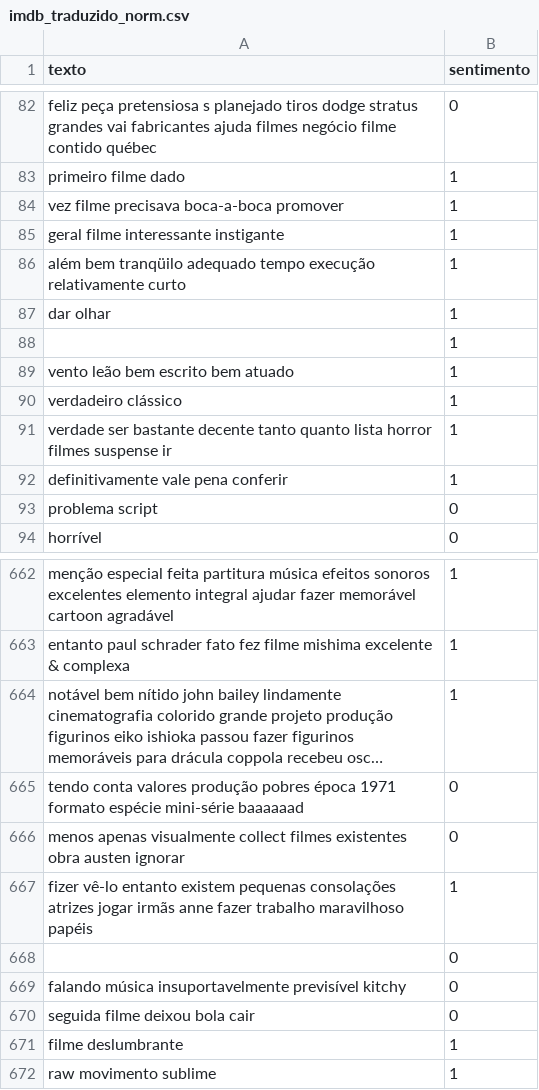
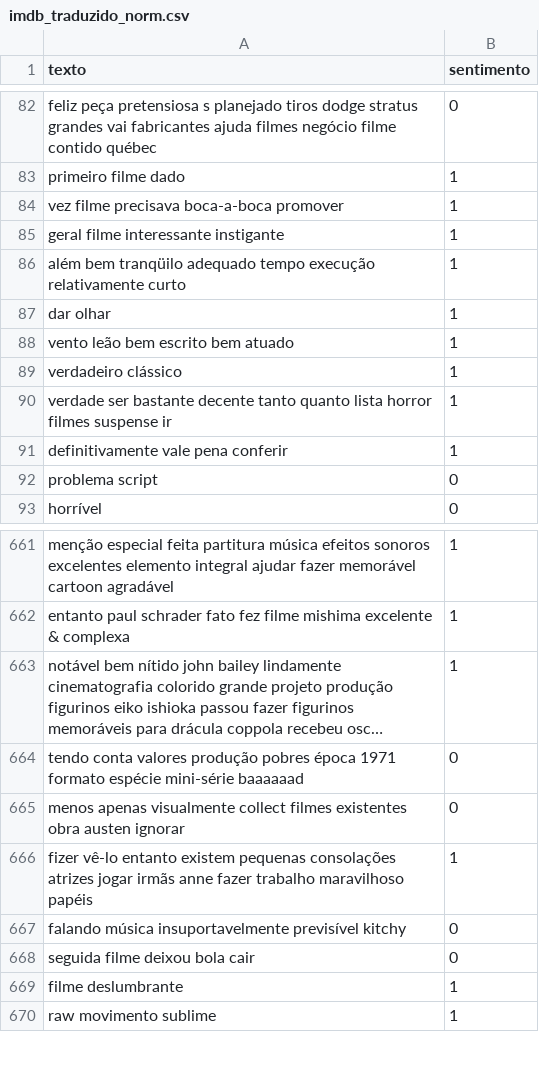
Before and after one commit to marcelopita/pln_ibratec, a CSV file: dados/imdb_traduzido_norm.csv, drawn as a sheet; only a part is shown, gaps mark what is left out; long unchanged cells end in ….

Commit message:
imdb normalizado

```diff
--- a/dados/imdb_traduzido_norm.csv
+++ b/dados/imdb_traduzido_norm.csv
@@ -87,3 +87,2 @@ além bem tranqüilo adequado tempo execução relativamente curto,1
 dar olhar,1
-,1
 vento leão bem escrito bem atuado,1
@@ -667,3 +666,2 @@ menos apenas visualmente collect filmes existentes obra austen ignorar,0
 fizer vê-lo entanto existem pequenas consolações atrizes jogar irmãs anne fazer trabalho maravilhoso papéis,1
-,0
 falando música insuportavelmente previsível kitchy,0
```
